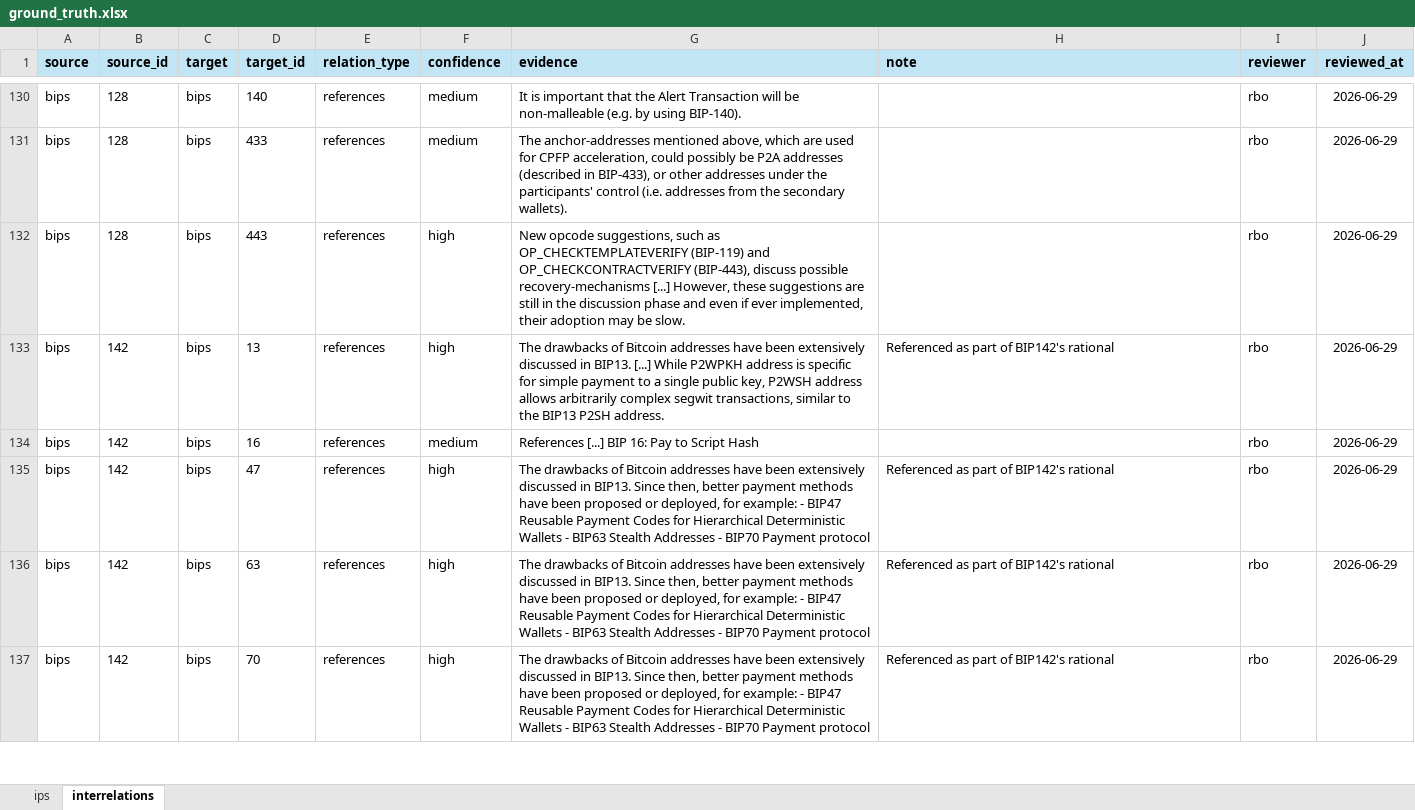
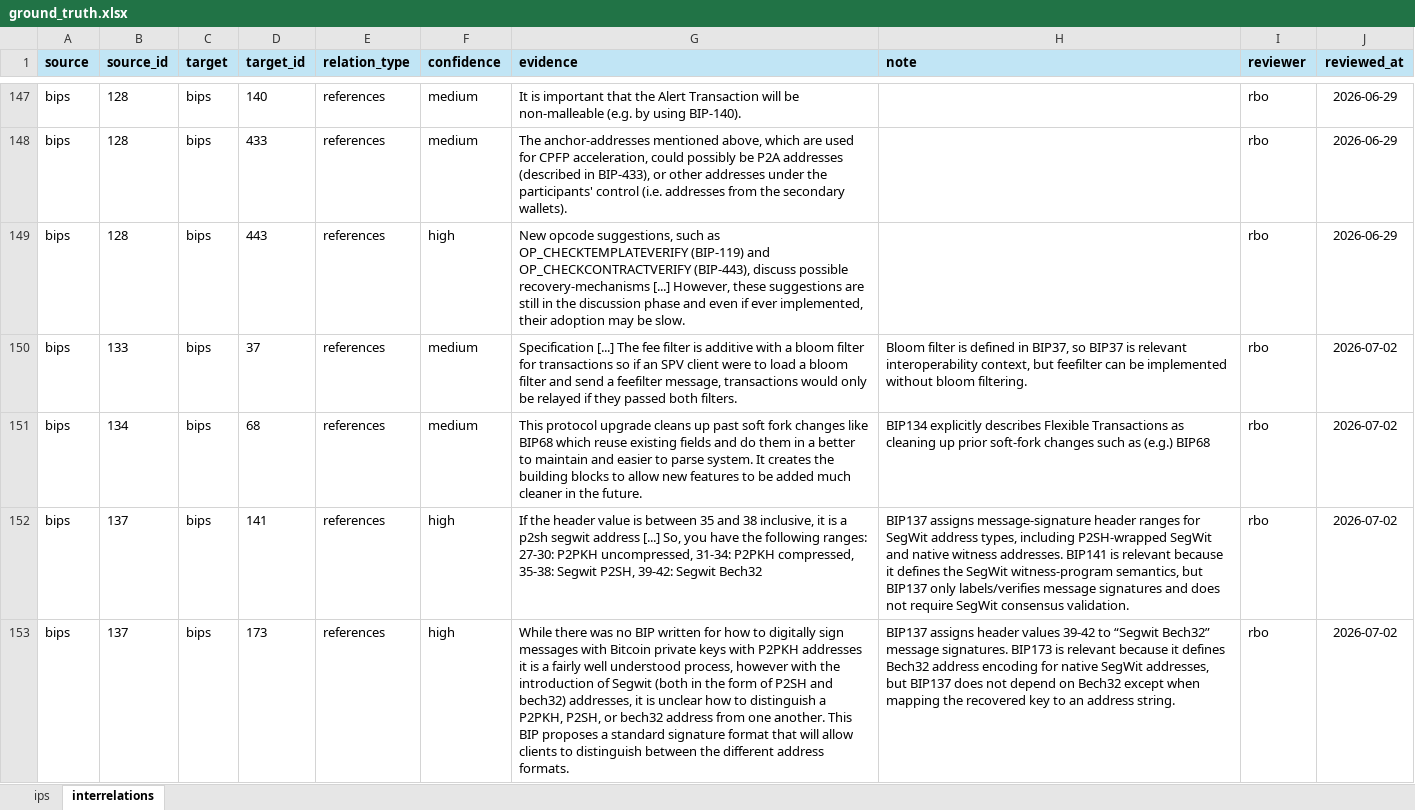
Before and after one commit to SEG-UNIBE/cdv-explorer, an Excel workbook: ip_data/bitcoin/ground_truth/ground_truth.xlsx, sheet interrelations, drawn as a sheet; only a part is shown, gaps mark what is left out; the shorter side is filled out with more unchanged rows; values as stored, in another font and other column widths than the file's, no borders; conditional formats not drawn; the diff covers the shown part only; the diff names each change by its address in the sheet, - before the commit and + after, or states it on an @@ line.

```diff
--- a/ip_data/bitcoin/ground_truth/ground_truth.xlsx (sheet interrelations)
+++ b/ip_data/bitcoin/ground_truth/ground_truth.xlsx (sheet interrelations)
+row 150: bips | 133 | bips | 37 | references | medium | Specification [...] The fee filter is additive with a bloom filter for transactions so if an SPV client were to load a bloom filter and send a feefilter message, transactions would only be relayed if they passed both filters. | Bloom filter is defined in BIP37, so BIP37 is relevant interoperability context, but feefilter can be implemented without bloom filtering. | rbo | 2026-07-02
+row 151: bips | 134 | bips | 68 | references | medium | This protocol upgrade cleans up past soft fork changes like BIP68 which reuse existing fields and do them in a better to maintain and easier to parse system. It creates the building blocks to allow new features to be added much cleaner in the future. | BIP134 explicitly describes Flexible Transactions as cleaning up prior soft-fork changes such as (e.g.) BIP68 | rbo | 2026-07-02
+row 152: bips | 137 | bips | 141 | references | high | If the header value is between 35 and 38 inclusive, it is a p2sh segwit address [...] So, you have the following ranges: 27-30: P2PKH uncompressed, 31-34: P2PKH compressed, 35-38: Segwit P2SH, 39-42: Segwit Bech32 | BIP137 assigns message-signature header ranges for SegWit address types, including P2SH-wrapped SegWit and native witness addresses. BIP141 is relevant because it defines the SegWit witness-program semantics, but BIP137 only labels/verifies message signatures and does not require SegWit consensus validation. | rbo | 2026-07-02
+row 153: bips | 137 | bips | 173 | references | high | While there was no BIP written for how to digitally sign messages with Bitcoin private keys with P2PKH addresses it is a fairly well understood process, however with the introduction of Segwit (both in the form of P2SH and bech32) addresses, it is unclear how to distinguish a P2PKH, P2SH, or bech32 address from one another. This BIP proposes a standard signature format that will allow clients to distinguish between the different address formats. | BIP137 assigns header values 39-42 to “Segwit Bech32” message signatures. BIP173 is relevant because it defines Bech32 address encoding for native SegWit addresses, but BIP137 does not depend on Bech32 except when mapping the recovered key to an address string. | rbo | 2026-07-02
```
Also changed, not shown: 29 added rows elsewhere in this sheet, sheet ips, 32 other files.
